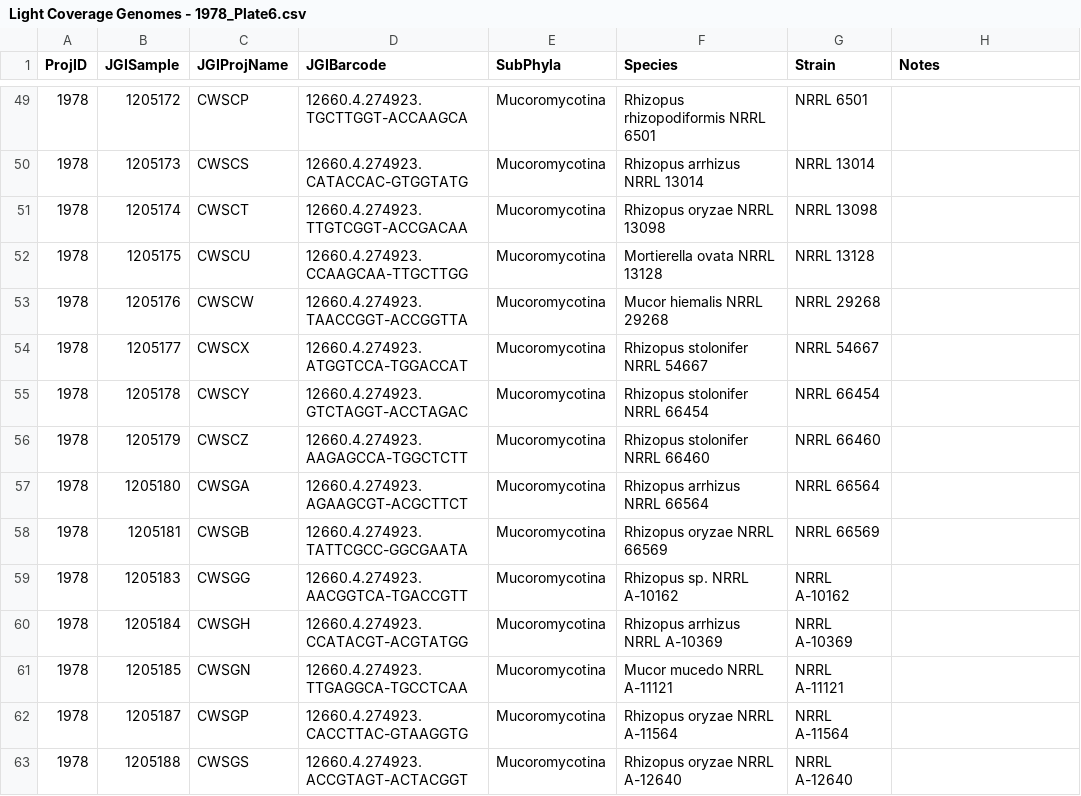
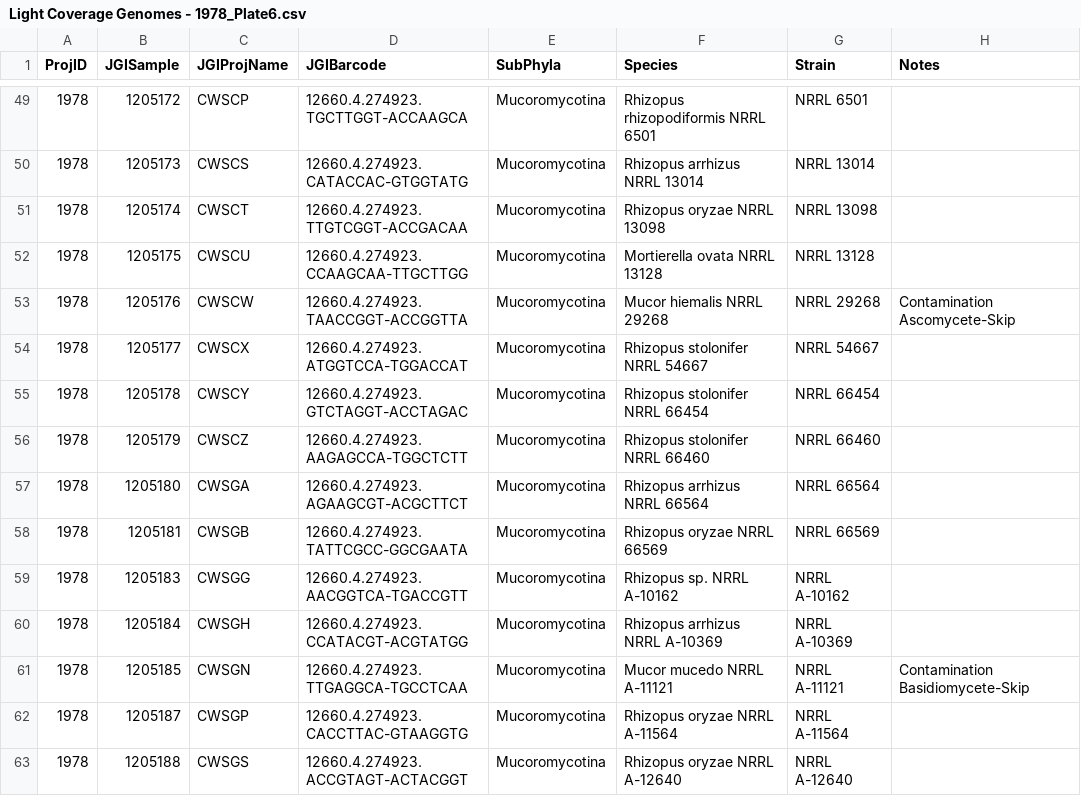
Before and after one commit to zygolife/LCG_Assembly, a CSV file: data/Light Coverage Genomes - 1978_Plate6.csv, drawn as a sheet; only a part is shown, gaps mark what is left out.

Commit message:
list strains to skip based on contamination

```diff
--- a/data/Light Coverage Genomes - 1978_Plate6.csv
+++ b/data/Light Coverage Genomes - 1978_Plate6.csv
@@ -52,3 +52,3 @@ ProjID,JGISample,JGIProjName,JGIBarcode,SubPhyla,Species,Strain,Notes
 1978,1205175,CWSCU,12660.4.274923.CCAAGCAA-TTGCTTGG,Mucoromycotina,Mortierella ovata NRRL 13128,NRRL 13128,
-1978,1205176,CWSCW,12660.4.274923.TAACCGGT-ACCGGTTA,Mucoromycotina,Mucor hiemalis NRRL 29268,NRRL 29268,
+1978,1205176,CWSCW,12660.4.274923.TAACCGGT-ACCGGTTA,Mucoromycotina,Mucor hiemalis NRRL 29268,NRRL 29268,Contamination Ascomycete-Skip
 1978,1205177,CWSCX,12660.4.274923.ATGGTCCA-TGGACCAT,Mucoromycotina,Rhizopus stolonifer NRRL 54667,NRRL 54667,
@@ -60,3 +60,3 @@ ProjID,JGISample,JGIProjName,JGIBarcode,SubPhyla,Species,Strain,Notes
 1978,1205184,CWSGH,12660.4.274923.CCATACGT-ACGTATGG,Mucoromycotina,Rhizopus arrhizus NRRL A-10369,NRRL A-10369,
-1978,1205185,CWSGN,12660.4.274923.TTGAGGCA-TGCCTCAA,Mucoromycotina,Mucor mucedo NRRL A-11121,NRRL A-11121,
+1978,1205185,CWSGN,12660.4.274923.TTGAGGCA-TGCCTCAA,Mucoromycotina,Mucor mucedo NRRL A-11121,NRRL A-11121,Contamination Basidiomycete-Skip
 1978,1205187,CWSGP,12660.4.274923.CACCTTAC-GTAAGGTG,Mucoromycotina,Rhizopus oryzae NRRL A-11564,NRRL A-11564,
```
Also changed, not shown: data/Light Coverage Genomes - 1978_Plate5.csv, data/Light Coverage Genomes - 1978_Plate7.csv.
